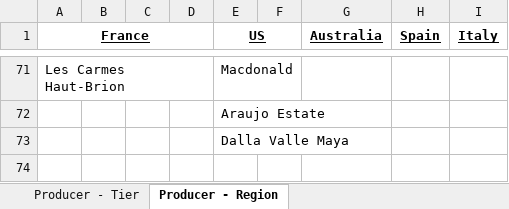
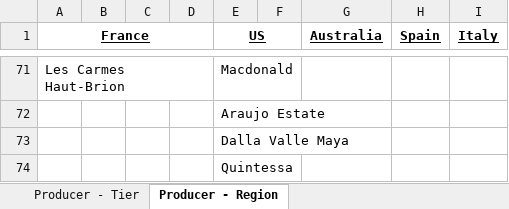
Before and after one commit to Grandcruch/email-campaign-dashboard, an Excel workbook: Producer - Product Mapping - Copy.xlsx, sheet Producer - Region, drawn as a sheet; only a part is shown, gaps mark what is left out; values as stored, in another font and other column widths than the file's, no borders; the diff names each change by its address in the sheet, - before the commit and + after, or states it on an @@ line.

```diff
--- a/Producer - Product Mapping - Copy.xlsx (sheet Producer - Region)
+++ b/Producer - Product Mapping - Copy.xlsx (sheet Producer - Region)
+row 74:  |  |  |  | Quintessa
```
Also changed, not shown: sheet Producer - Tier, Producer - Discount Code Mapping - Copy.xlsx.
